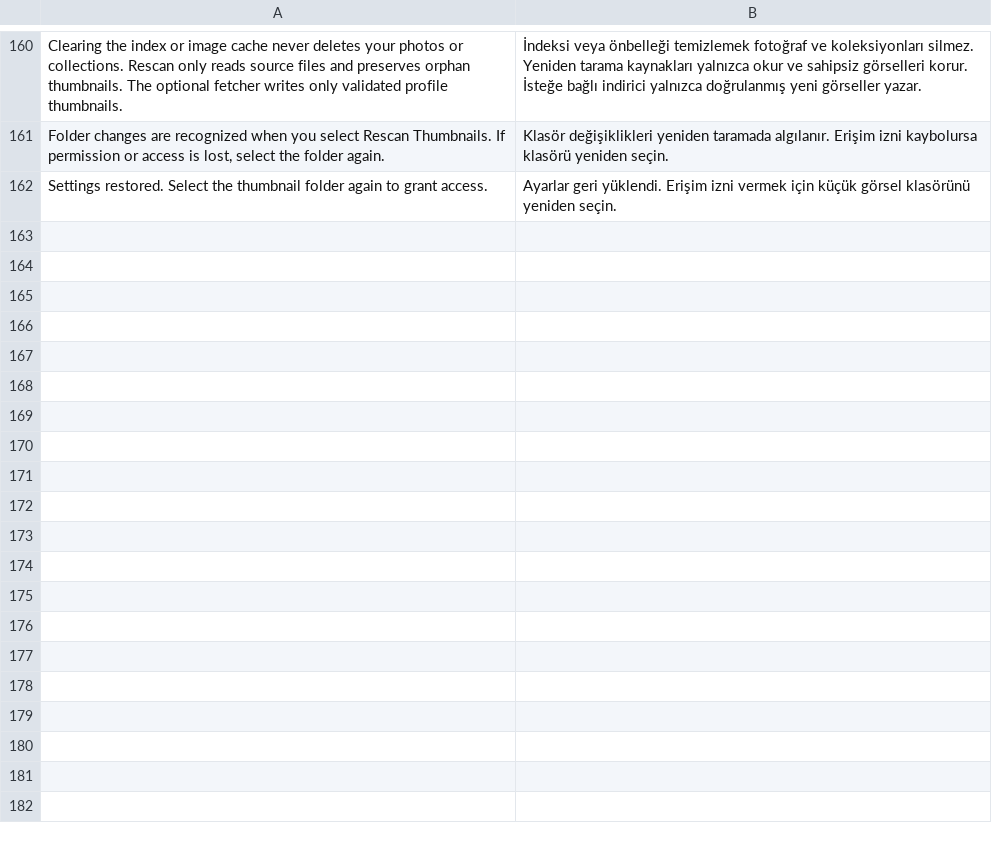
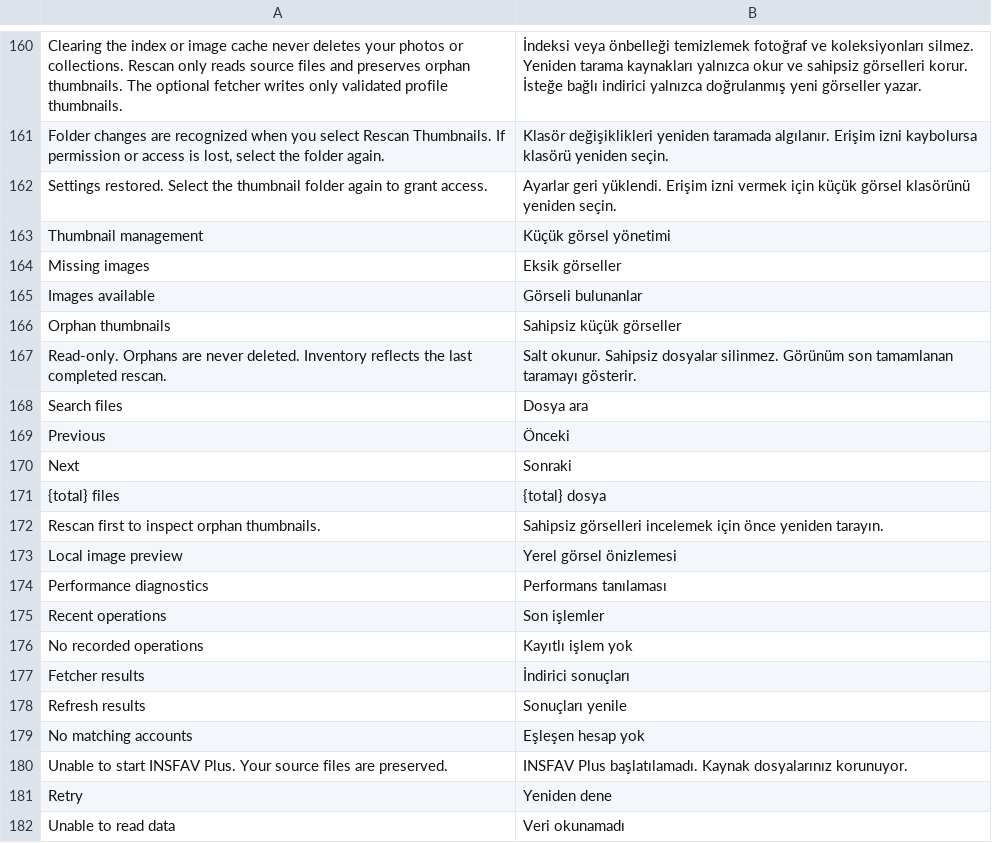
Before and after one commit to BlackWare-AI/INSFAV-Plus, a TSV file: web/i18n/catalog.tsv, drawn as a sheet; only a part is shown, gaps mark what is left out; the diff covers the shown part only.

Commit message:
Add read-only thumbnail inventory, outcome filters, measured diagnostics and startup recovery

```diff
--- a/web/i18n/catalog.tsv
+++ b/web/i18n/catalog.tsv
@@ -162 +162,21 @@ Folder changes are recognized when you select Rescan Thumbnails. If permission o
 Settings restored. Select the thumbnail folder again to grant access.	Ayarlar geri yüklendi. Erişim izni vermek için küçük görsel klasörünü yeniden seçin.
+Thumbnail management	Küçük görsel yönetimi
+Missing images	Eksik görseller
+Images available	Görseli bulunanlar
+Orphan thumbnails	Sahipsiz küçük görseller
+Read-only. Orphans are never deleted. Inventory reflects the last completed rescan.	Salt okunur. Sahipsiz dosyalar silinmez. Görünüm son tamamlanan taramayı gösterir.
+Search files	Dosya ara
+Previous	Önceki
+Next	Sonraki
+{total} files	{total} dosya
+Rescan first to inspect orphan thumbnails.	Sahipsiz görselleri incelemek için önce yeniden tarayın.
+Local image preview	Yerel görsel önizlemesi
+Performance diagnostics	Performans tanılaması
+Recent operations	Son işlemler
+No recorded operations	Kayıtlı işlem yok
+Fetcher results	İndirici sonuçları
+Refresh results	Sonuçları yenile
+No matching accounts	Eşleşen hesap yok
+Unable to start INSFAV Plus. Your source files are preserved.	INSFAV Plus başlatılamadı. Kaynak dosyalarınız korunuyor.
+Retry	Yeniden dene
+Unable to read data	Veri okunamadı
```
Also changed, not shown: 60 added rows elsewhere in this file, 34 other files.
